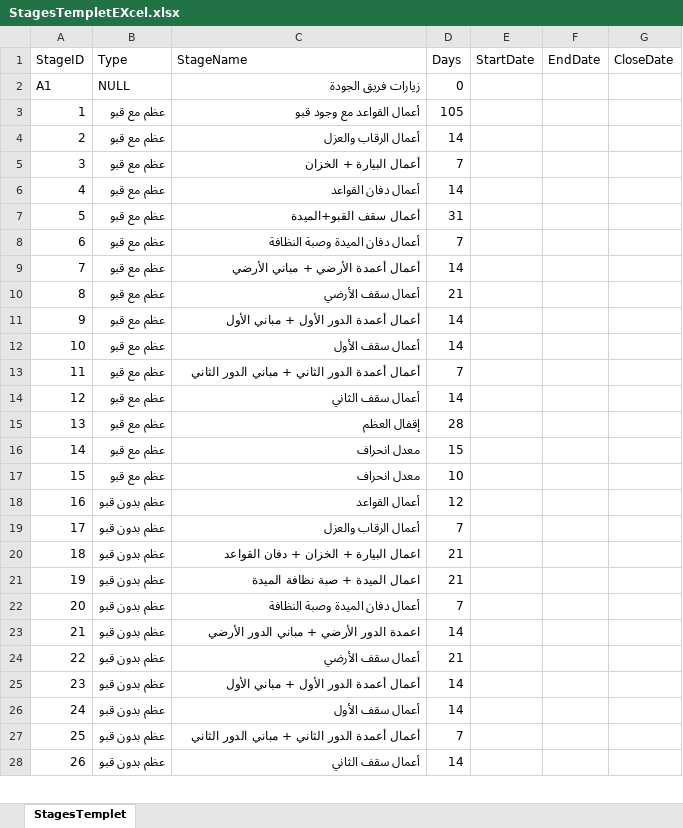
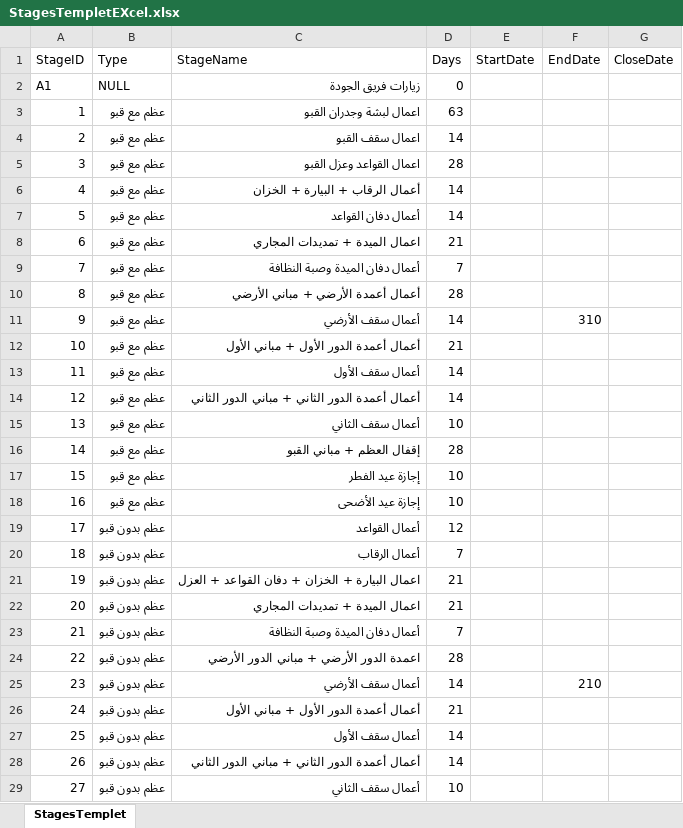
Before and after one commit to abdulrhman-alfeel/backendMoshrif, an Excel workbook: StagesTempletEXcel.xlsx, sheet StagesTemplet, drawn as a sheet; only a part is shown; values as stored, in another font and other column widths than the file's, no cell formats; addresses are those after the commit; the diff covers the shown part only; the diff names each change by its address in the sheet, - before the commit and + after, or states it on an @@ line.

```diff
--- a/StagesTempletEXcel.xlsx (sheet StagesTemplet)
+++ b/StagesTempletEXcel.xlsx (sheet StagesTemplet)
-C3 (StageName): أعمال القواعد مع وجود قبو
+C3 (StageName): اعمال لبشة وجدران القبو
-D3 (Days): 105
+D3 (Days): 63
-C4 (StageName): أعمال الرقاب والعزل
+C4 (StageName): اعمال سقف القبو
+row 5: 3 | عظم مع قبو | اعمال القواعد وعزل القبو | 28
@@ column A (StageID) renumbered between rows 6 and 69 @@
-C6 (StageName): أعمال البيارة + الخزان
+C6 (StageName): أعمال الرقاب + البيارة + الخزان
-D6 (Days): 7
+D6 (Days): 14
-C8 (StageName): أعمال سقف القبو+الميدة
+C8 (StageName): اعمال الميدة + تمديدات المجاري
-D8 (Days): 31
+D8 (Days): 21
-D10 (Days): 14
+D10 (Days): 28
-D11 (Days): 21
+D11 (Days): 14
-F11 (EndDate): (empty)
+F11 (EndDate): 310
-D12 (Days): 14
+D12 (Days): 21
-D14 (Days): 7
+D14 (Days): 14
-D15 (Days): 14
+D15 (Days): 10
-C16 (StageName): إقفال العظم
+C16 (StageName): إقفال العظم + مباني القبو
-C17 (StageName): معدل انحراف
+C17 (StageName): إجازة عيد الفطر
-D17 (Days): 15
+D17 (Days): 10
-C18 (StageName): معدل انحراف
+C18 (StageName): إجازة عيد الأضحى
-C20 (StageName): أعمال الرقاب والعزل
+C20 (StageName): أعمال الرقاب
-C21 (StageName): اعمال البيارة + الخزان + دفان القواعد
+C21 (StageName): اعمال البيارة + الخزان + دفان القواعد + العزل
-C22 (StageName): اعمال الميدة + صبة نظافة الميدة
+C22 (StageName): اعمال الميدة + تمديدات المجاري
-D24 (Days): 14
+D24 (Days): 28
-D25 (Days): 21
+D25 (Days): 14
-F25 (EndDate): (empty)
+F25 (EndDate): 210
-D26 (Days): 14
+D26 (Days): 21
-D28 (Days): 7
+D28 (Days): 14
-D29 (Days): 14
+D29 (Days): 10
```
Also changed, not shown: 9 added rows, 17 removed rows, 1 moved row and 33 edited cells elsewhere in this sheet, cell formats, StagesSubTempletEXcel.xlsx.
